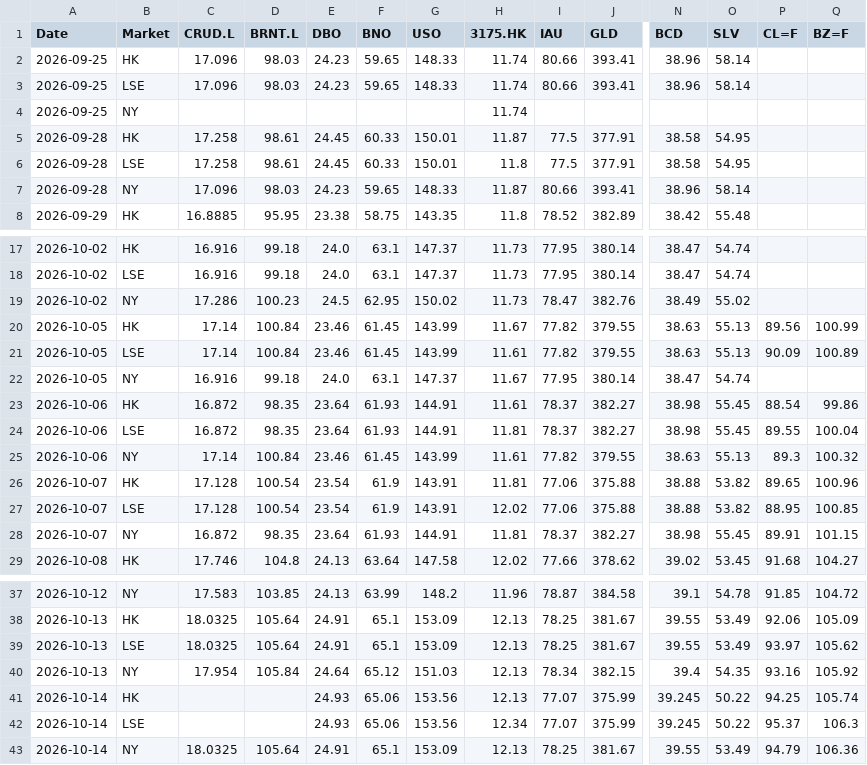
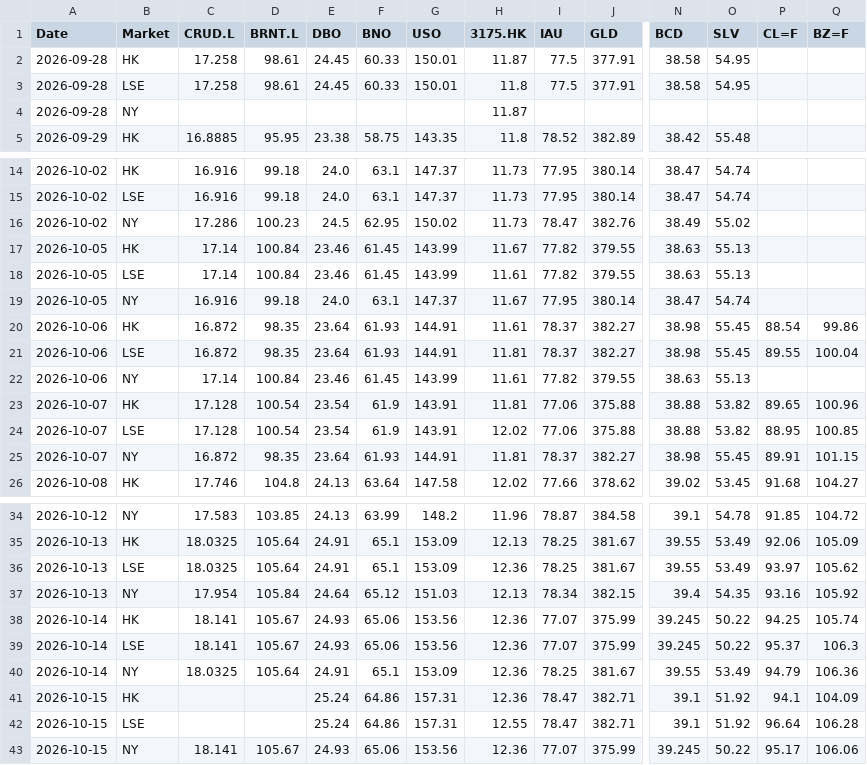
Before and after one commit to shichengchengya-web/iopv, a CSV file: output/qdii_daily_latest.csv, drawn as a sheet; only a part is shown, gaps mark what is left out; removed rows and columns are numbered as before the commit, all else as after; rows hold the shown columns only; the diff names each change by its address in the sheet, - before the commit and + after, or states it on an @@ line.

```diff
--- a/output/qdii_daily_latest.csv
+++ b/output/qdii_daily_latest.csv
-row 2: 2026-09-25 | HK | 17.096 | 98.03 | 24.23 | 59.65 | 148.33 | 11.74 | 80.66 | 393.41 | 38.96 | 58.14
-row 3: 2026-09-25 | LSE | 17.096 | 98.03 | 24.23 | 59.65 | 148.33 | 11.74 | 80.66 | 393.41 | 38.96 | 58.14
-row 4: 2026-09-25 | NY |  |  |  |  |  | 11.74
-row 7: 2026-09-28 | NY | 17.096 | 98.03 | 24.23 | 59.65 | 148.33 | 11.87 | 80.66 | 393.41 | 38.96 | 58.14
+row 4: 2026-09-28 | NY |  |  |  |  |  | 11.87
-P17 (CL=F): 89.56
+P17 (CL=F): (empty)
-Q17 (BZ=F): 100.99
+Q17 (BZ=F): (empty)
-P18 (CL=F): 90.09
+P18 (CL=F): (empty)
-Q18 (BZ=F): 100.89
+Q18 (BZ=F): (empty)
-P22 (CL=F): 89.3
+P22 (CL=F): (empty)
-Q22 (BZ=F): 100.32
+Q22 (BZ=F): (empty)
-H36 (3175.HK): 12.13
+H36 (3175.HK): 12.36
-C38:C39 (CRUD.L): (empty)
+C38:C39 (CRUD.L): 18.141
-D38:D39 (BRNT.L): (empty)
+D38:D39 (BRNT.L): 105.67
-H38 (3175.HK): 12.13
+H38 (3175.HK): 12.36
-H39 (3175.HK): 12.34
+H39 (3175.HK): 12.36
-H40 (3175.HK): 12.13
+H40 (3175.HK): 12.36
+row 41: 2026-10-15 | HK |  |  | 25.24 | 64.86 | 157.31 | 12.36 | 78.47 | 382.71 | 39.1 | 51.92 | 94.1 | 104.09
+row 42: 2026-10-15 | LSE |  |  | 25.24 | 64.86 | 157.31 | 12.55 | 78.47 | 382.71 | 39.1 | 51.92 | 96.64 | 106.28
+row 43: 2026-10-15 | NY | 18.141 | 105.67 | 24.93 | 65.06 | 153.56 | 12.36 | 77.07 | 375.99 | 39.245 | 50.22 | 95.17 | 106.06
```
